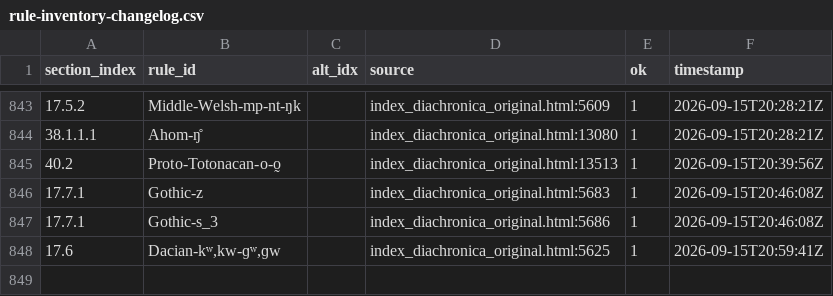
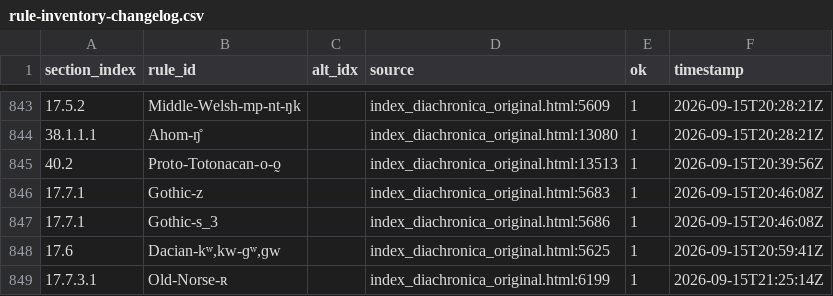
Before and after one commit to Pappa/conlanger, a CSV file: .scratch/rule-index/inventory/rule-inventory-changelog.csv, drawn as a sheet; only a part is shown, gaps mark what is left out; the diff names each change by its address in the sheet, - before the commit and + after, or states it on an @@ line.

```diff
--- a/.scratch/rule-index/inventory/rule-inventory-changelog.csv
+++ b/.scratch/rule-index/inventory/rule-inventory-changelog.csv
+row 849: 17.7.3.1 | Old-Norse-ʀ |  | index_diachronica_original.html:6199 | 1 | 2026-09-15T21:25:14Z
```
Also changed, not shown: .scratch/rule-index/inventory/error_clusters/missing_slash_output_env_errors.csv, .scratch/rule-index/inventory/error_clusters/prose_or_expected_arrow_errors.csv, 5 other files.
